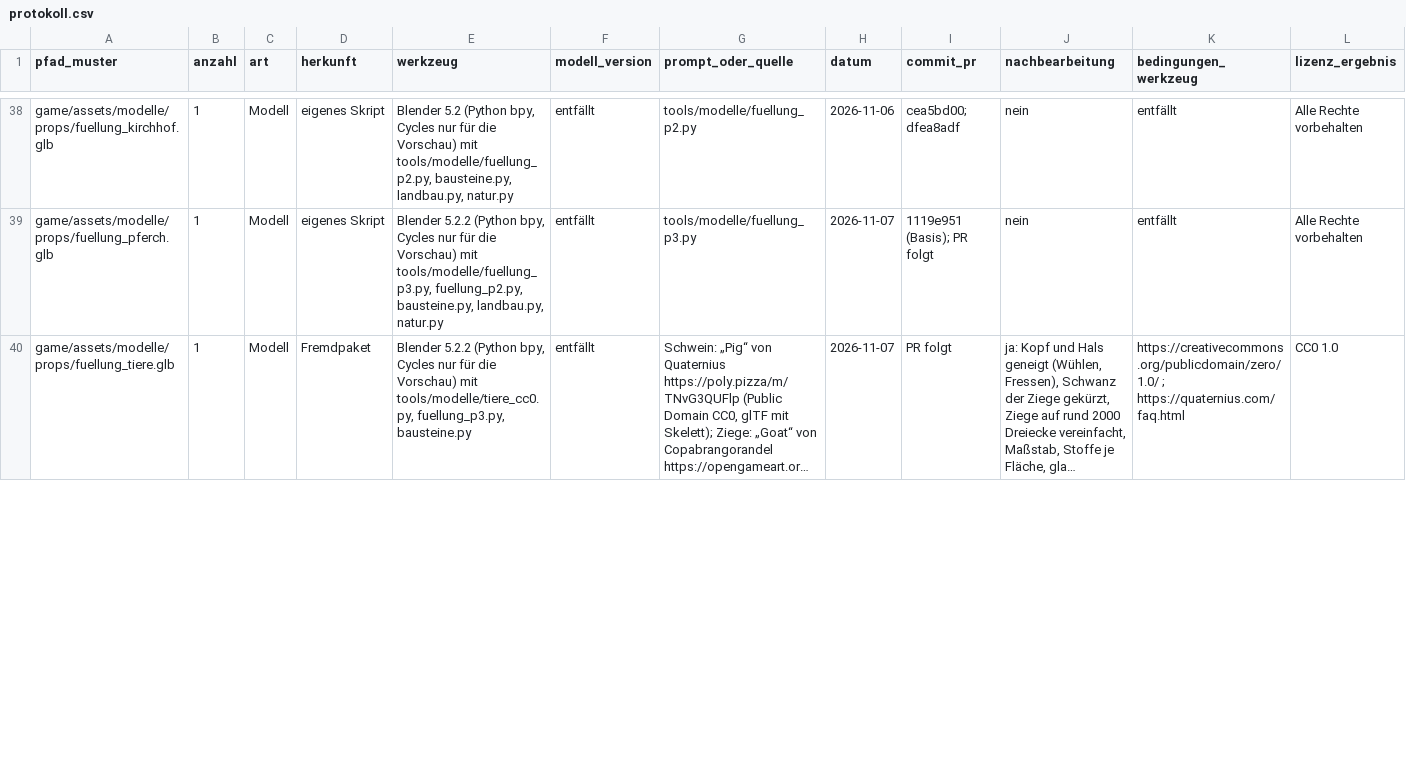
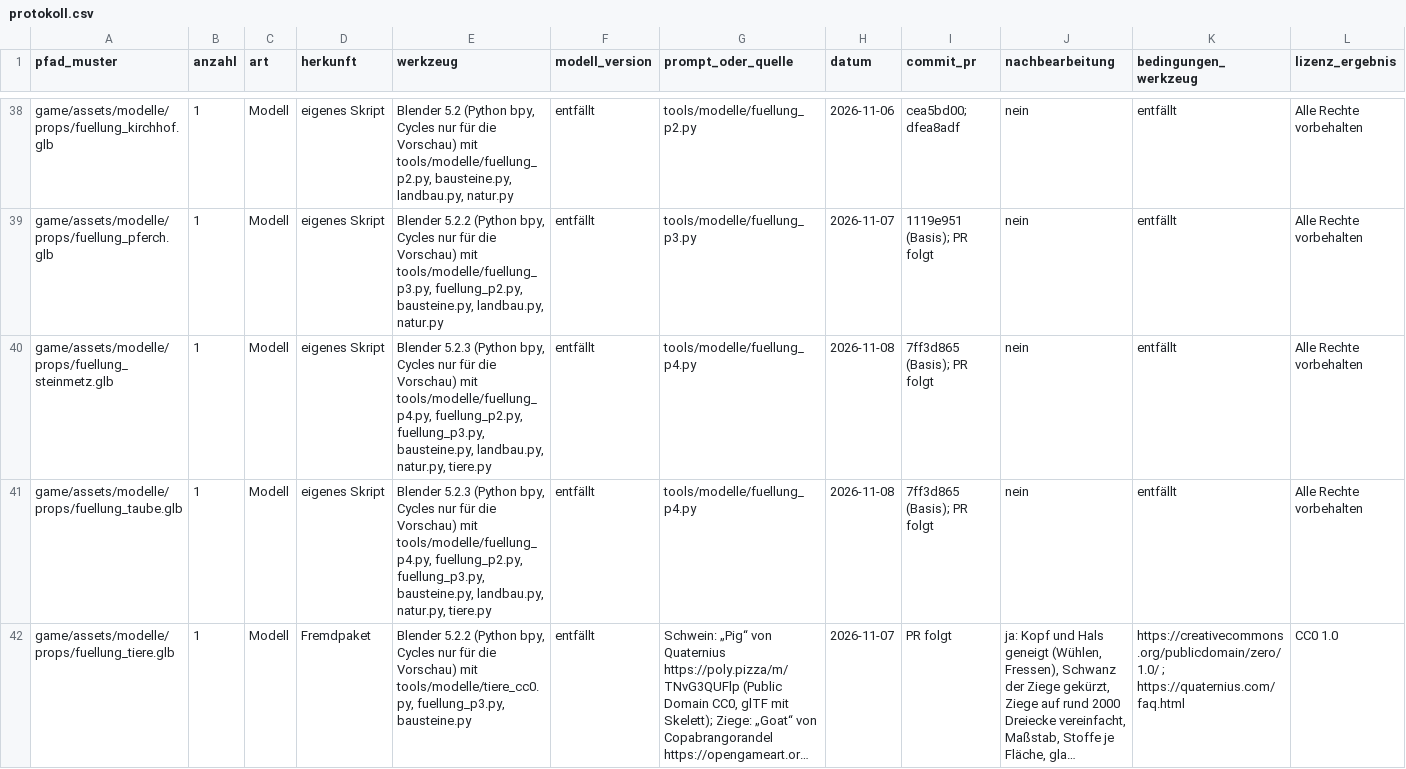
Before and after one commit to B411Y/reichsgilde, a CSV file: docs/assets/protokoll.csv, drawn as a sheet; only a part is shown, gaps mark what is left out; long unchanged cells end in …; rows hold the shown columns only; the diff covers the shown part only; the diff names each change by its address in the sheet, - before the commit and + after, or states it on an @@ line.

```diff
--- a/docs/assets/protokoll.csv
+++ b/docs/assets/protokoll.csv
+row 40: game/assets/modelle/props/fuellung_steinmetz.glb | 1 | Modell | eigenes Skript | Blender 5.2.3 (Python bpy, Cycles nur für die Vorschau) mit tools/modelle/fuellung_p4.py, fuellung_p2.py, fuellung_p3.py, bausteine.py, landbau.py, natur.py, tiere.py | entfällt | tools/modelle/fuellung_p4.py | 2026-11-08 | 7ff3d865 (Basis); PR folgt | nein | entfällt | Alle Rechte vorbehalten
+row 41: game/assets/modelle/props/fuellung_taube.glb | 1 | Modell | eigenes Skript | Blender 5.2.3 (Python bpy, Cycles nur für die Vorschau) mit tools/modelle/fuellung_p4.py, fuellung_p2.py, fuellung_p3.py, bausteine.py, landbau.py, natur.py, tiere.py | entfällt | tools/modelle/fuellung_p4.py | 2026-11-08 | 7ff3d865 (Basis); PR folgt | nein | entfällt | Alle Rechte vorbehalten
```
Also changed, not shown: 4 edited cells elsewhere in this file, 15 other files.
